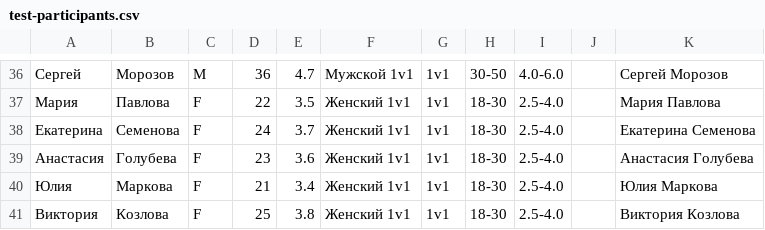
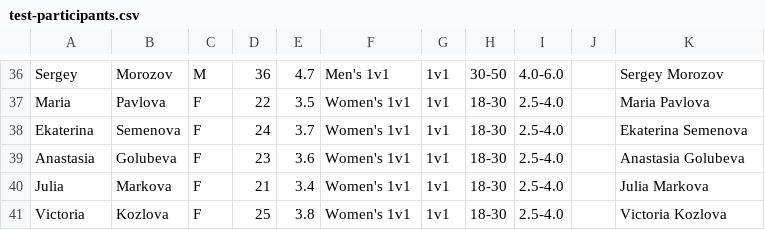
Before and after one commit to Xoxa2244/piqle_web_tournament, a CSV file: test-participants.csv, drawn as a sheet; only a part is shown, gaps mark what is left out; the diff covers the shown part only.

```diff
--- a/test-participants.csv
+++ b/test-participants.csv
@@ -36,6 +36,6 @@
-Сергей,Морозов,M,36,4.7,Мужской 1v1,1v1,30-50,4.0-6.0,,Сергей Морозов
-Мария,Павлова,F,22,3.5,Женский 1v1,1v1,18-30,2.5-4.0,,Мария Павлова
-Екатерина,Семенова,F,24,3.7,Женский 1v1,1v1,18-30,2.5-4.0,,Екатерина Семенова
-Анастасия,Голубева,F,23,3.6,Женский 1v1,1v1,18-30,2.5-4.0,,Анастасия Голубева
-Юлия,Маркова,F,21,3.4,Женский 1v1,1v1,18-30,2.5-4.0,,Юлия Маркова
-Виктория,Козлова,F,25,3.8,Женский 1v1,1v1,18-30,2.5-4.0,,Виктория Козлова
+Sergey,Morozov,M,36,4.7,Men's 1v1,1v1,30-50,4.0-6.0,,Sergey Morozov
+Maria,Pavlova,F,22,3.5,Women's 1v1,1v1,18-30,2.5-4.0,,Maria Pavlova
+Ekaterina,Semenova,F,24,3.7,Women's 1v1,1v1,18-30,2.5-4.0,,Ekaterina Semenova
+Anastasia,Golubeva,F,23,3.6,Women's 1v1,1v1,18-30,2.5-4.0,,Anastasia Golubeva
+Julia,Markova,F,21,3.4,Women's 1v1,1v1,18-30,2.5-4.0,,Julia Markova
+Victoria,Kozlova,F,25,3.8,Women's 1v1,1v1,18-30,2.5-4.0,,Victoria Kozlova
```
Also changed, not shown: 1 added row, 1 removed row and 136 edited cells elsewhere in this file, public/test-participants.csv, 21 other files.
